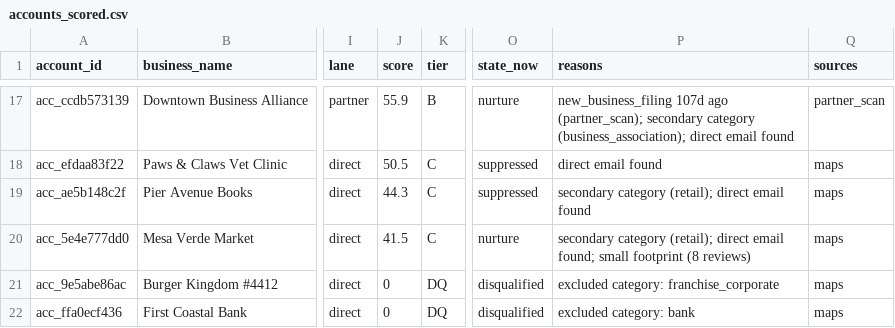
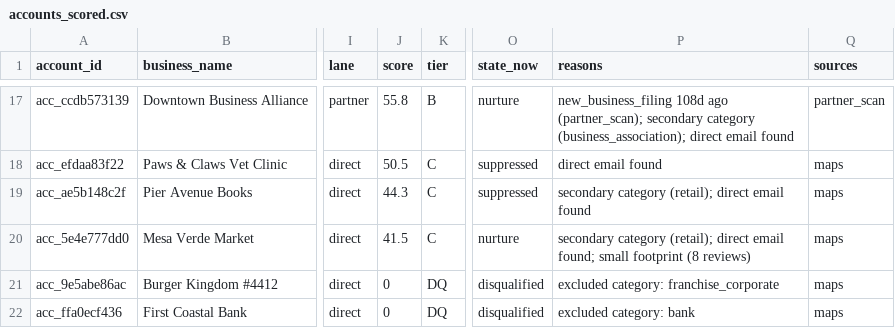
Before and after one commit to layllabs/gtm-engine, a CSV file: examples/output/accounts_scored.csv, drawn as a sheet; only a part is shown, gaps mark what is left out; the diff covers the shown part only; the diff names each change by its address in the sheet, - before the commit and + after, or states it on an @@ line.

```diff
--- a/examples/output/accounts_scored.csv
+++ b/examples/output/accounts_scored.csv
-J17 (score): 55.9
+J17 (score): 55.8
-P17 (reasons): new_business_filing 107d ago (partner_scan);…
+P17 (reasons): new_business_filing 108d ago (partner_scan);…
```
Also changed, not shown: 1 added row, 1 removed row and 33 edited cells elsewhere in this file, 5 other files.
